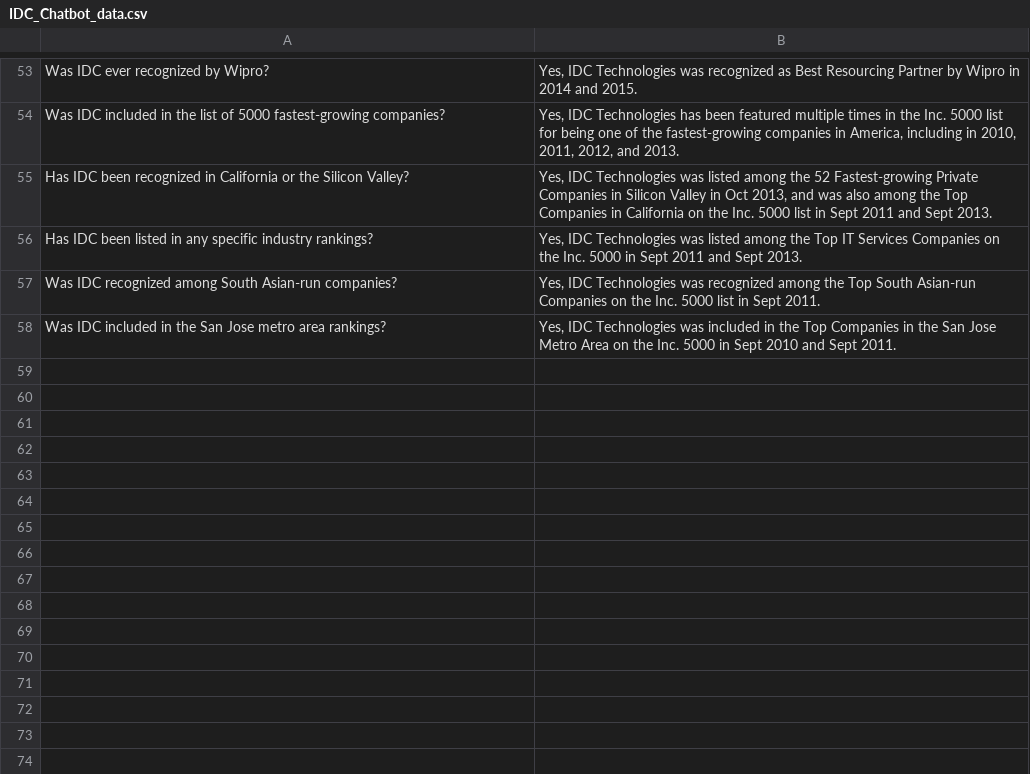
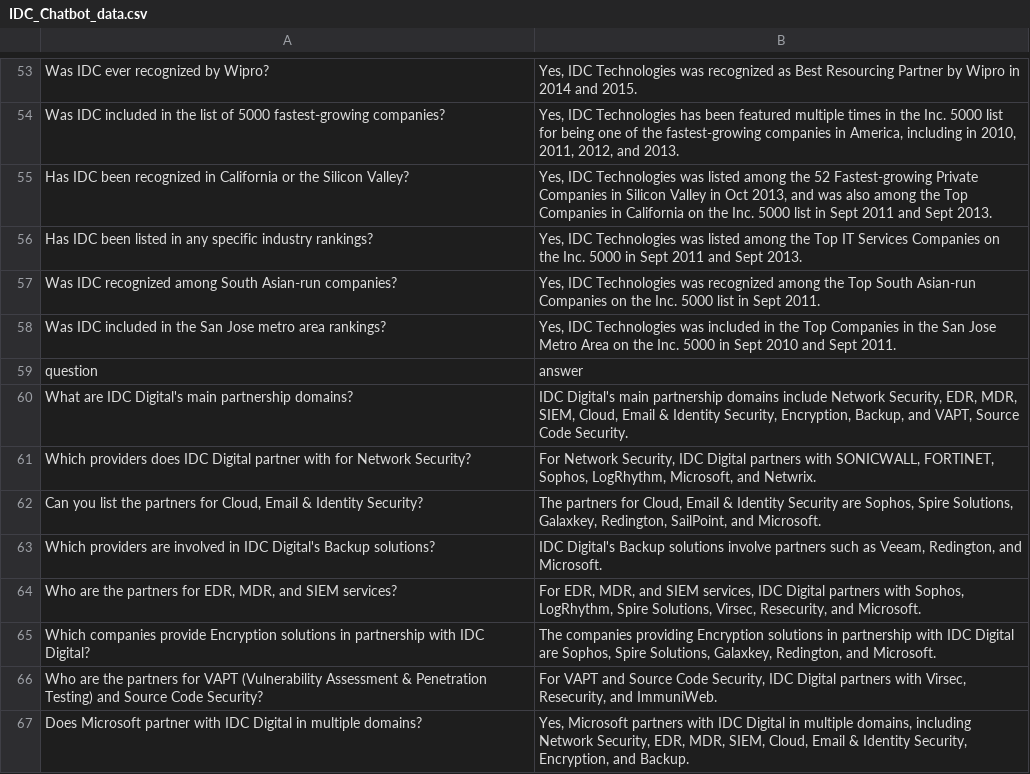
Before and after one commit to Haabeel/idc-chatbot, a CSV file: backend/data/IDC_Chatbot_data.csv, drawn as a sheet; only a part is shown, gaps mark what is left out.

Commit message:
new dataset + new spelling checker + removed redundant files.

```diff
--- a/backend/data/IDC_Chatbot_data.csv
+++ b/backend/data/IDC_Chatbot_data.csv
@@ -58 +58,10 @@
 "Was IDC included in the San Jose metro area rankings?","Yes, IDC Technologies was included in the Top Companies in the San Jose Metro Area on the Inc. 5000 in Sept 2010 and Sept 2011."
+question,answer
+"What are IDC Digital's main partnership domains?", "IDC Digital's main partnership domains include Network Security, EDR, MDR, SIEM, Cloud, Email & Identity Security, Encryption, Backup, and VAPT, Source Code Security."
+"Which providers does IDC Digital partner with for Network Security?", "For Network Security, IDC Digital partners with SONICWALL, FORTINET, Sophos, LogRhythm, Microsoft, and Netwrix."
+"Can you list the partners for Cloud, Email & Identity Security?", "The partners for Cloud, Email & Identity Security are Sophos, Spire Solutions, Galaxkey, Redington, SailPoint, and Microsoft."
+"Which providers are involved in IDC Digital's Backup solutions?", "IDC Digital's Backup solutions involve partners such as Veeam, Redington, and Microsoft."
+"Who are the partners for EDR, MDR, and SIEM services?", "For EDR, MDR, and SIEM services, IDC Digital partners with Sophos, LogRhythm, Spire Solutions, Virsec, Resecurity, and Microsoft."
+"Which companies provide Encryption solutions in partnership with IDC Digital?", "The companies providing Encryption solutions in partnership with IDC Digital are Sophos, Spire Solutions, Galaxkey, Redington, and Microsoft."
+"Who are the partners for VAPT (Vulnerability Assessment & Penetration Testing) and Source Code Security?", "For VAPT and Source Code Security, IDC Digital partners with Virsec, Resecurity, and ImmuniWeb."
+"Does Microsoft partner with IDC Digital in multiple domains?", "Yes, Microsoft partners with IDC Digital in multiple domains, including Network Security, EDR, MDR, SIEM, Cloud, Email & Identity Security, Encryption, and Backup."
```
Also changed, not shown: 15 other files.
